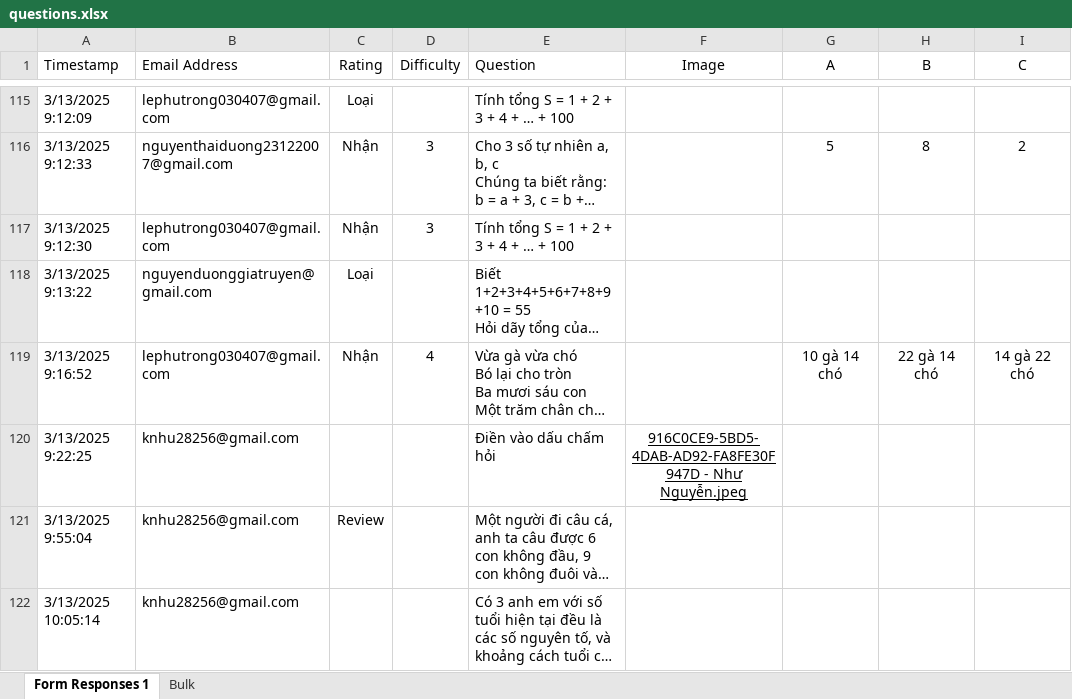
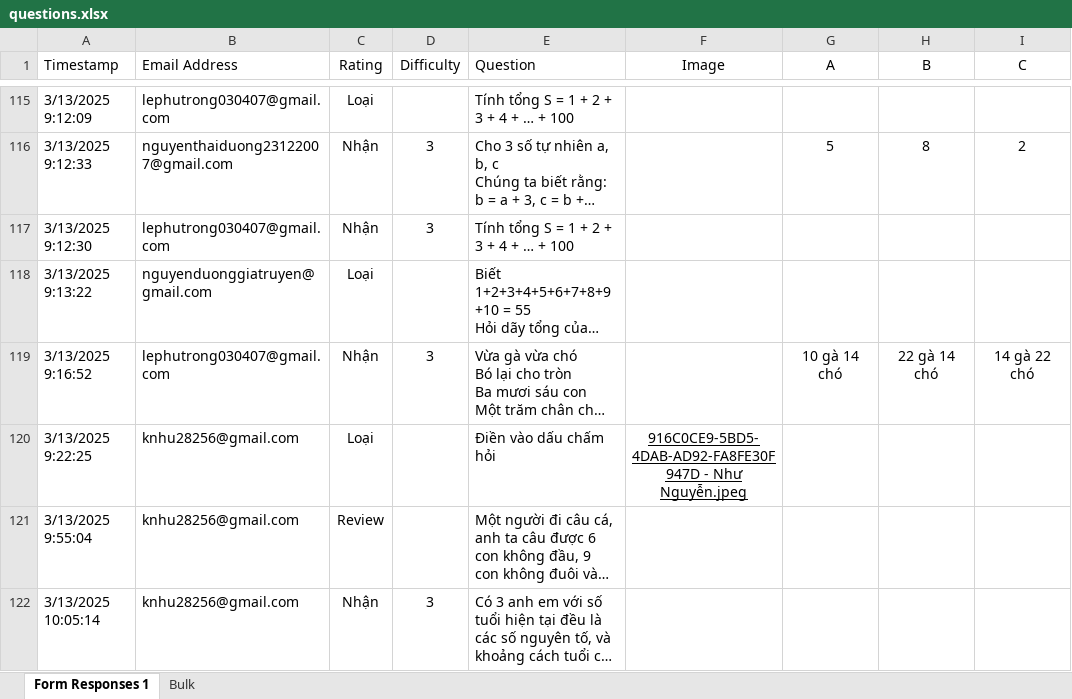
Before and after one commit to Endy3032/minigame, an Excel workbook: questions.xlsx, sheet Form Responses 1, drawn as a sheet; only a part is shown, gaps mark what is left out; long unchanged cells end in …; values as stored, in another font and other column widths than the file's, no borders; conditional formats and table styles not drawn; the diff covers the shown part only; the diff names each change by its address in the sheet, - before the commit and + after, or states it on an @@ line.

```diff
--- a/questions.xlsx (sheet Form Responses 1)
+++ b/questions.xlsx (sheet Form Responses 1)
-D119 (Difficulty): 4
+D119 (Difficulty): 3
-C120 (Rating): (empty)
+C120 (Rating): Loại
-C122 (Rating): (empty)
+C122 (Rating): Nhận
-D122 (Difficulty): (empty)
+D122 (Difficulty): 3
```
Also changed, not shown: 10 added rows, 75 edited cells and cell formats elsewhere in this sheet, 5 other files.
